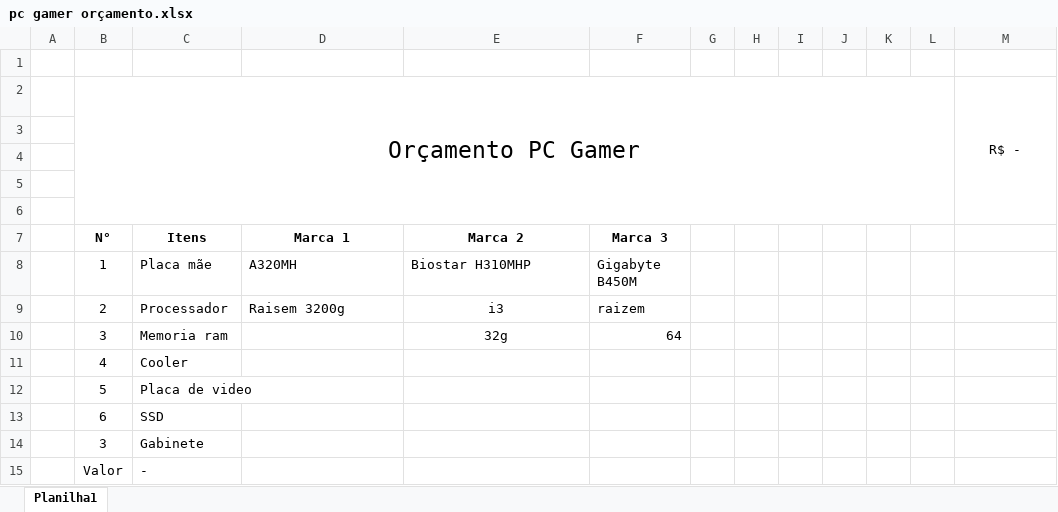
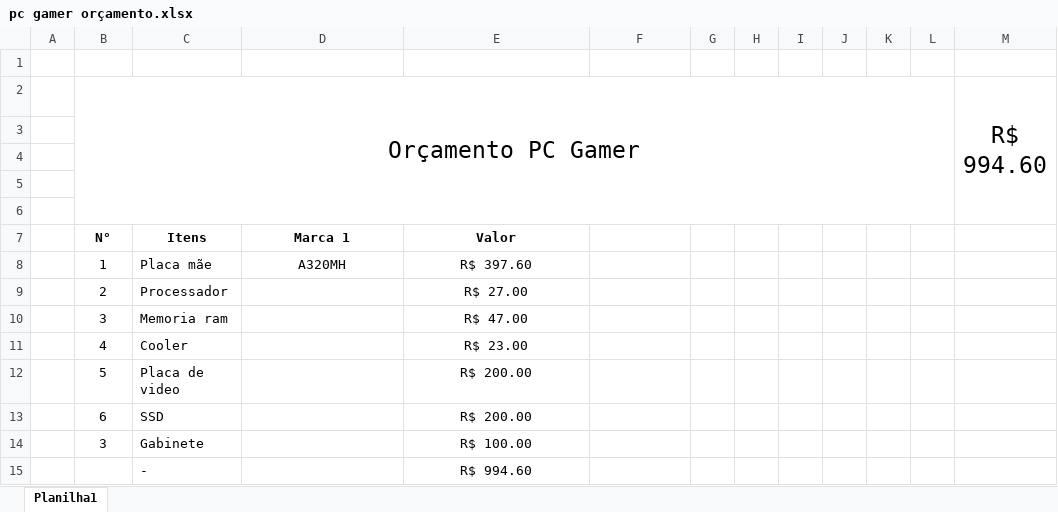
Before and after one commit to JhordySouza/Formulario-TSI, an Excel workbook: pc gamer orçamento.xlsx, sheet Planilha1, drawn as a sheet; values as stored, in another font and other column widths than the file's, no borders; removed rows and columns are numbered as before the commit, all else as after; the diff names each change by its address in the sheet, - before the commit and + after, or states it on an @@ line.

Commit message:
compartilhamento de arquivo

```diff
--- a/pc gamer orçamento.xlsx (sheet Planilha1)
+++ b/pc gamer orçamento.xlsx (sheet Planilha1)
-M2: R$ -
+M2: R$ 994.60
@@ M2 text size: larger @@
-E7: Marca 2
+E7: Valor
-F7: Marca 3
+F7: (empty)
-D8:E8 alignment: left
+D8:E8 alignment: center
-E8: Biostar H310MHP
+E8: R$ 397.60
-F8: Gigabyte B450M
+F8: (empty)
-row 9:  | 2 | Processador | Raisem 3200g | i3 | raizem
-row 10:  | 3 | Memoria ram |  | 32g | 64
+row 9:  | 2 | Processador |  | R$ 27.00
+row 10:  | 3 | Memoria ram |  | R$ 47.00
-E11: (empty)
+E11: R$ 23.00
-E12:E13: (empty)
+E12:E13: R$ 200.00
-E14: (empty)
+E14: R$ 100.00
-row 15:  | Valor | -
+row 15:  |  | - |  | R$ 994.60
```
